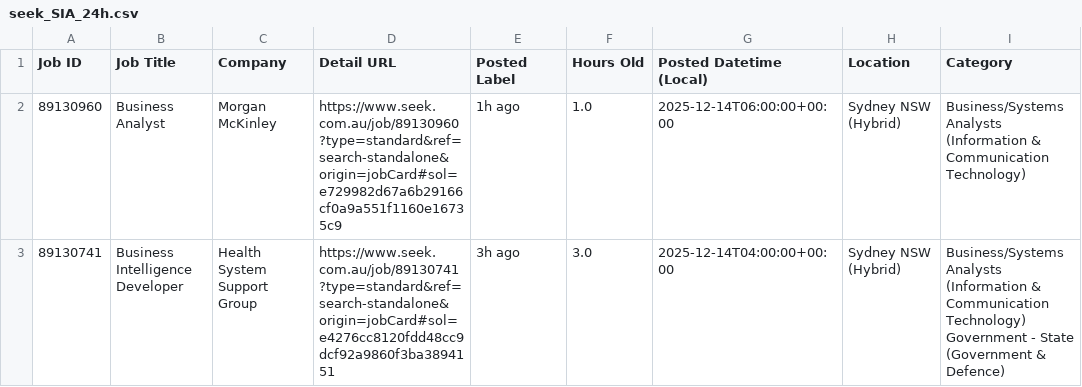
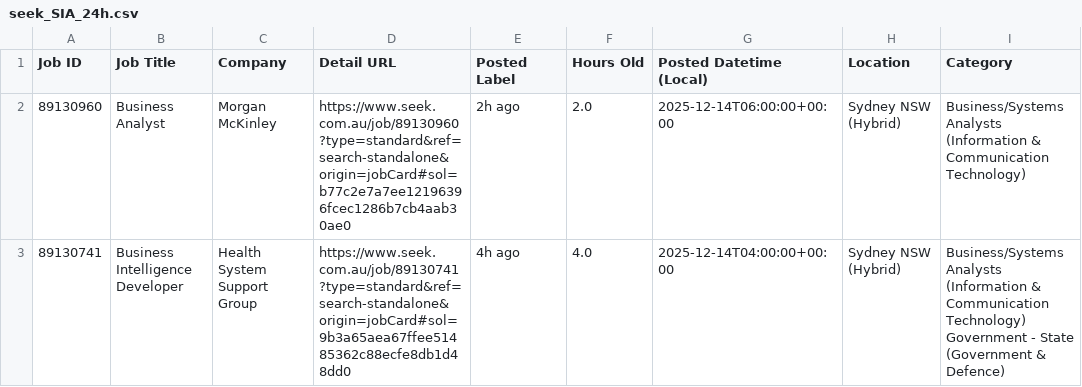
Before and after one commit to TIMXSHI/JobScrapper_SEEK_BA.BI, a CSV file: seek_SIA_24h.csv, drawn as a sheet; only a part is shown; the diff names each change by its address in the sheet, - before the commit and + after, or states it on an @@ line.

```diff
--- a/seek_SIA_24h.csv
+++ b/seek_SIA_24h.csv
-D2 (Detail URL): https://www.seek.com.au/job/89130960?type=standard&ref=search-standalone&origin=jobCard#sol=e729982d67a6b29166cf0a9a551f1160e16735c9
+D2 (Detail URL): https://www.seek.com.au/job/89130960?type=standard&ref=search-standalone&origin=jobCard#sol=b77c2e7a7ee12196396fcec1286b7cb4aab30ae0
-E2 (Posted Label): 1h ago
+E2 (Posted Label): 2h ago
-F2 (Hours Old): 1.0
+F2 (Hours Old): 2.0
-D3 (Detail URL): https://www.seek.com.au/job/89130741?type=standard&ref=search-standalone&origin=jobCard#sol=e4276cc8120fdd48cc9dcf92a9860f3ba3894151
+D3 (Detail URL): https://www.seek.com.au/job/89130741?type=standard&ref=search-standalone&origin=jobCard#sol=9b3a65aea67ffee51485362c88ecfe8db1d48dd0
-E3 (Posted Label): 3h ago
+E3 (Posted Label): 4h ago
-F3 (Hours Old): 3.0
+F3 (Hours Old): 4.0
```
Also changed, not shown: seek_MLAI_24h.csv.
